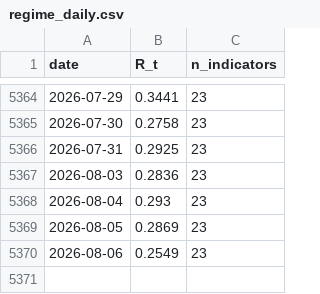
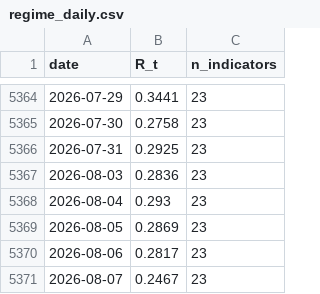
Before and after one commit to wernerhl/portfolio-tournament, a CSV file: data/regime_daily.csv, drawn as a sheet; only a part is shown, gaps mark what is left out.

```diff
--- a/data/regime_daily.csv
+++ b/data/regime_daily.csv
@@ -5369,2 +5369,3 @@ date,R_t,n_indicators
 2026-08-05,0.2869,23
-2026-08-06,0.2549,23
+2026-08-06,0.2817,23
+2026-08-07,0.2467,23
```
Also changed, not shown: data/regime_daily_published.csv, data/regime_v2_daily.csv, 25 other files.
